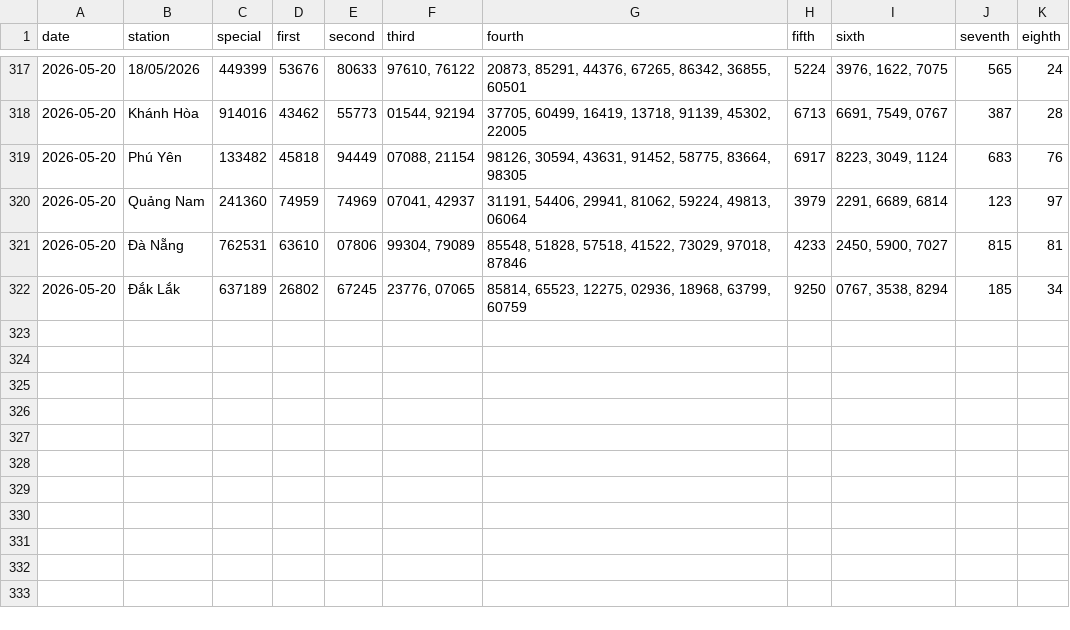
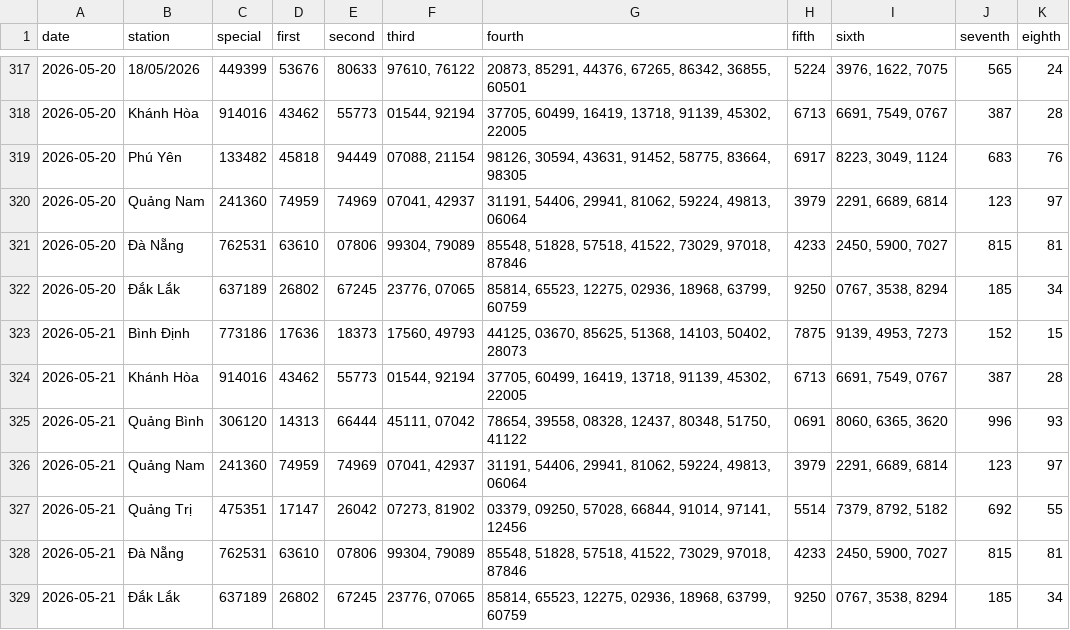
Before and after one commit to tuanseo5t-alt/xsmn-xsmt, a CSV file: data/xsmt/xsmt.csv, drawn as a sheet; only a part is shown, gaps mark what is left out; the diff names each change by its address in the sheet, - before the commit and + after, or states it on an @@ line.

```diff
--- a/data/xsmt/xsmt.csv
+++ b/data/xsmt/xsmt.csv
+row 323: 2026-05-21 | Bình Định | 773186 | 17636 | 18373 | 17560, 49793 | 44125, 03670, 85625, 51368, 14103, 50402, 28073 | 7875 | 9139, 4953, 7273 | 152 | 15
+row 324: 2026-05-21 | Khánh Hòa | 914016 | 43462 | 55773 | 01544, 92194 | 37705, 60499, 16419, 13718, 91139, 45302, 22005 | 6713 | 6691, 7549, 0767 | 387 | 28
+row 325: 2026-05-21 | Quảng Bình | 306120 | 14313 | 66444 | 45111, 07042 | 78654, 39558, 08328, 12437, 80348, 51750, 41122 | 0691 | 8060, 6365, 3620 | 996 | 93
+row 326: 2026-05-21 | Quảng Nam | 241360 | 74959 | 74969 | 07041, 42937 | 31191, 54406, 29941, 81062, 59224, 49813, 06064 | 3979 | 2291, 6689, 6814 | 123 | 97
+row 327: 2026-05-21 | Quảng Trị | 475351 | 17147 | 26042 | 07273, 81902 | 03379, 09250, 57028, 66844, 91014, 97141, 12456 | 5514 | 7379, 8792, 5182 | 692 | 55
+row 328: 2026-05-21 | Đà Nẵng | 762531 | 63610 | 07806 | 99304, 79089 | 85548, 51828, 57518, 41522, 73029, 97018, 87846 | 4233 | 2450, 5900, 7027 | 815 | 81
+row 329: 2026-05-21 | Đắk Lắk | 637189 | 26802 | 67245 | 23776, 07065 | 85814, 65523, 12275, 02936, 18968, 63799, 60759 | 9250 | 0767, 3538, 8294 | 185 | 34
```
Also changed, not shown: data/xsmt/xsmt-2-digits.csv, data/xsmt/xsmt-sparse.csv, 10 other files.
